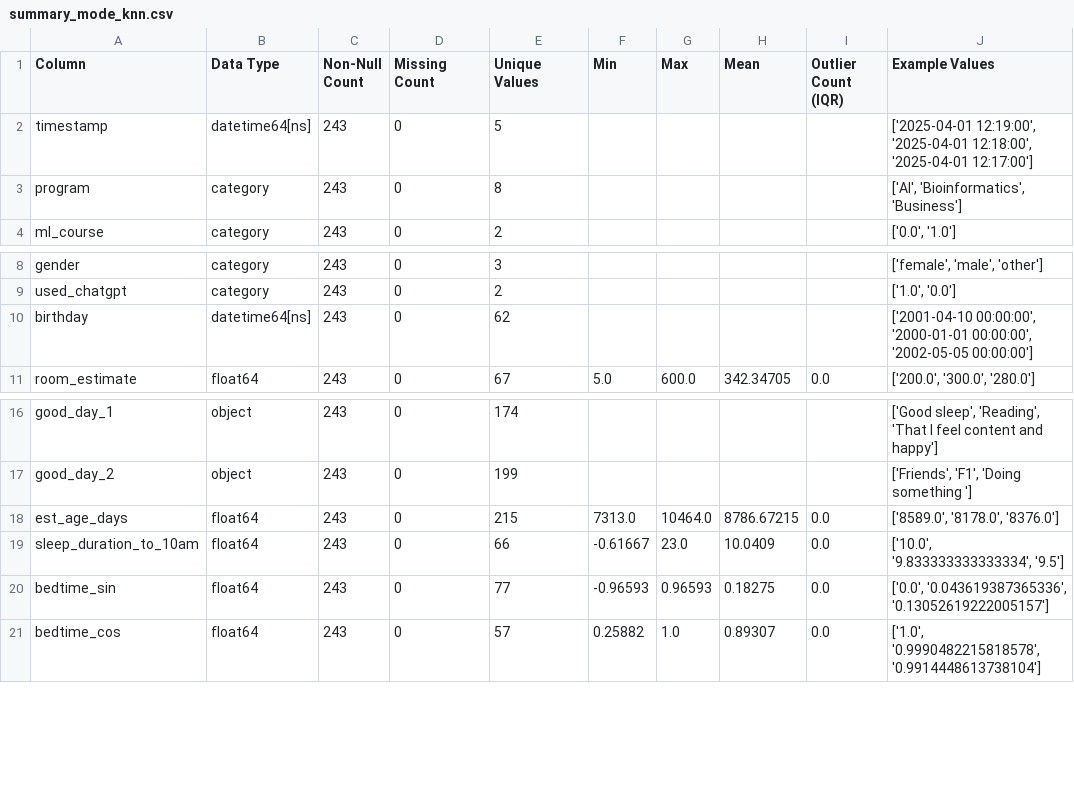
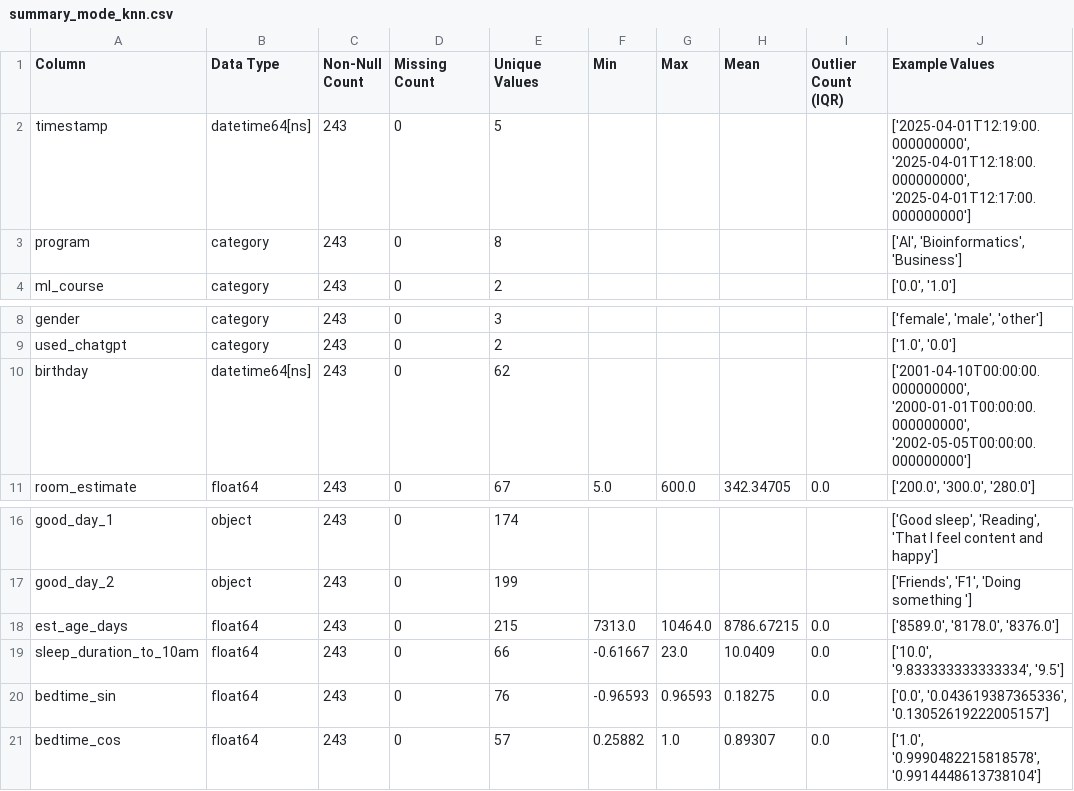
Before and after one commit to marv50/Data_Mining_Assignment1, a CSV file: data/basic/summary_mode_knn.csv, drawn as a sheet; only a part is shown, gaps mark what is left out.

```diff
--- a/data/basic/summary_mode_knn.csv
+++ b/data/basic/summary_mode_knn.csv
@@ -1,3 +1,3 @@
 Column,Data Type,Non-Null Count,Missing Count,Unique Values,Min,Max,Mean,Outlier Count (IQR),Example Values
-timestamp,datetime64[ns],243,0,5,,,,,"['2025-04-01 12:19:00', '2025-04-01 12:18:00', '2025-04-01 12:17:00']"
+timestamp,datetime64[ns],243,0,5,,,,,"['2025-04-01T12:19:00.000000000', '2025-04-01T12:18:00.000000000', '2025-04-01T12:17:00.000000000']"
 program,category,243,0,8,,,,,"['AI', 'Bioinformatics', 'Business']"
@@ -9,3 +9,3 @@ gender,category,243,0,3,,,,,"['female', 'male', 'other']"
 used_chatgpt,category,243,0,2,,,,,"['1.0', '0.0']"
-birthday,datetime64[ns],243,0,62,,,,,"['2001-04-10 00:00:00', '2000-01-01 00:00:00', '2002-05-05 00:00:00']"
+birthday,datetime64[ns],243,0,62,,,,,"['2001-04-10T00:00:00.000000000', '2000-01-01T00:00:00.000000000', '2002-05-05T00:00:00.000000000']"
 room_estimate,float64,243,0,67,5.0,600.0,342.34705,0.0,"['200.0', '300.0', '280.0']"
@@ -19,3 +19,3 @@ est_age_days,float64,243,0,215,7313.0,10464.0,8786.67215,0.0,"['8589.0', '8178.0
 sleep_duration_to_10am,float64,243,0,66,-0.61667,23.0,10.0409,0.0,"['10.0', '9.833333333333334', '9.5']"
-bedtime_sin,float64,243,0,77,-0.96593,0.96593,0.18275,0.0,"['0.0', '0.043619387365336', '0.13052619222005157']"
+bedtime_sin,float64,243,0,76,-0.96593,0.96593,0.18275,0.0,"['0.0', '0.043619387365336', '0.13052619222005157']"
 bedtime_cos,float64,243,0,57,0.25882,1.0,0.89307,0.0,"['1.0', '0.9990482215818578', '0.9914448613738104']"
```
Also changed, not shown: data/basic/basic_engineered.csv, data/basic/basic_mode_knn.csv, 33 other files.
